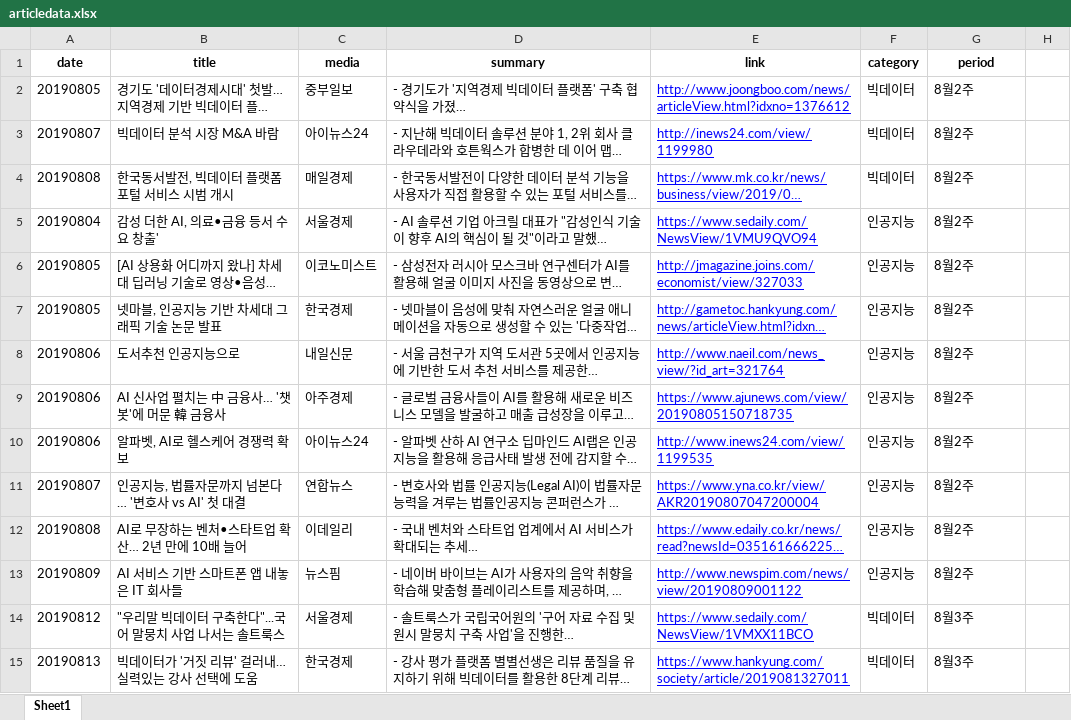
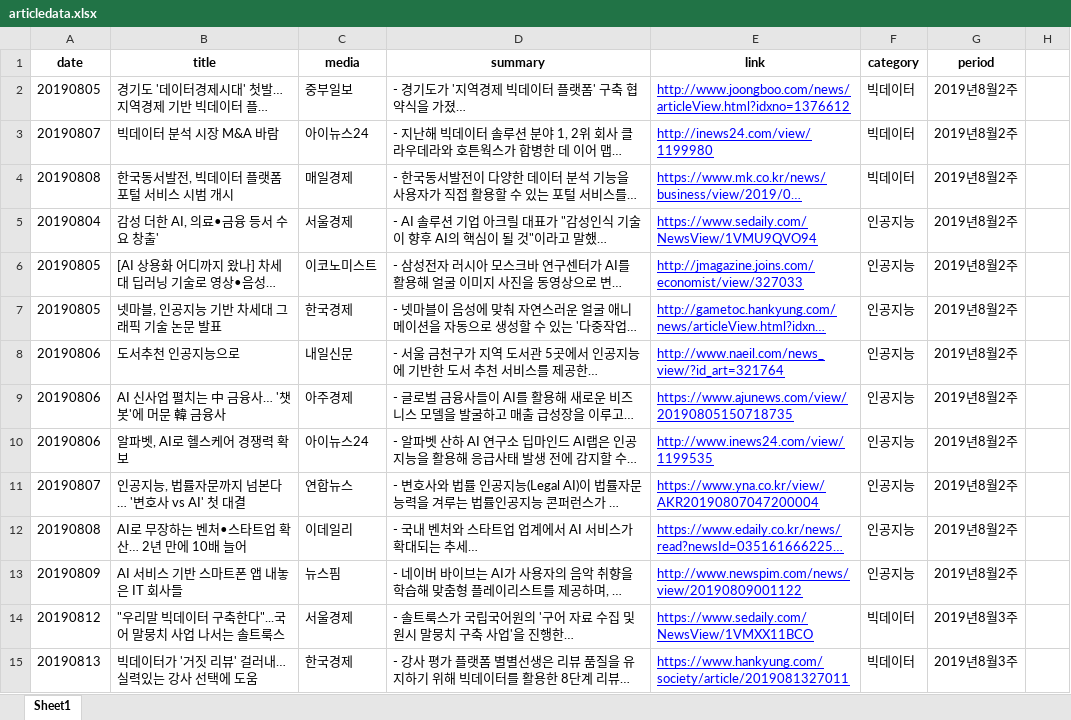
Before and after one commit to july7csw/trendnewsview, an Excel workbook: articledata.xlsx, sheet Sheet1, drawn as a sheet; only a part is shown; long unchanged cells end in …; values as stored, in another font and other column widths than the file's, no borders; the diff covers the shown part only; the diff names each change by its address in the sheet, - before the commit and + after, or states it on an @@ line.

```diff
--- a/articledata.xlsx (sheet Sheet1)
+++ b/articledata.xlsx (sheet Sheet1)
-G2:G13 (period): 8월2주
+G2:G13 (period): 2019년8월2주
-G14:G15 (period): 8월3주
+G14:G15 (period): 2019년8월3주
```
Also changed, not shown: 283 edited cells elsewhere in this sheet, 7 other files.
